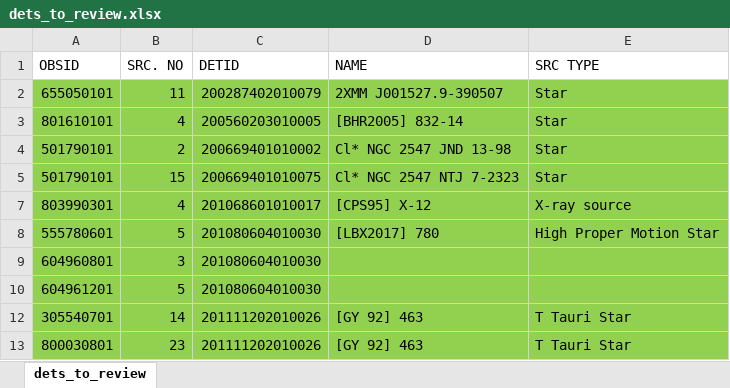
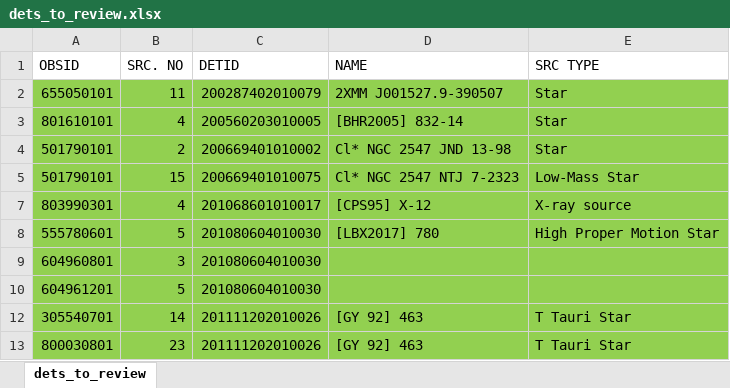
Before and after one commit to robbie-webbe/ML_QPEs, an Excel workbook: 4XMMSSC/dets_to_review.xlsx, sheet dets_to_review, drawn as a sheet; only a part is shown; values as stored, in another font and other column widths than the file's, no borders; the diff names each change by its address in the sheet, - before the commit and + after, or states it on an @@ line.

```diff
--- a/4XMMSSC/dets_to_review.xlsx (sheet dets_to_review)
+++ b/4XMMSSC/dets_to_review.xlsx (sheet dets_to_review)
-E5 (SRC TYPE): Star
+E5 (SRC TYPE): Low-Mass Star
```
Also changed, not shown: 26 other files.
